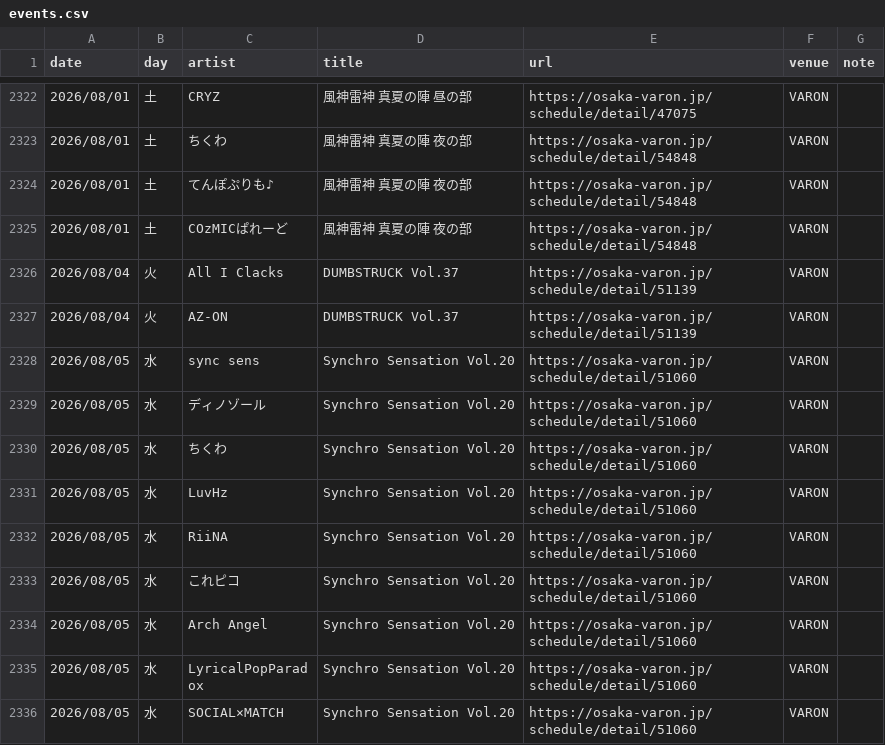
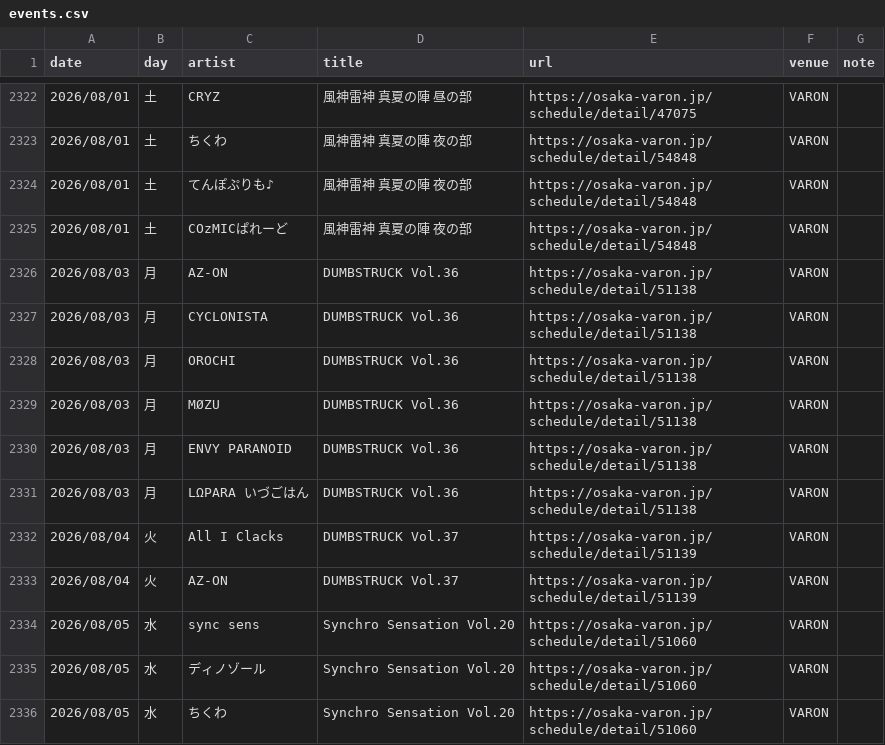
Before and after one commit to yoshitaka-ishizu/livesearch, a CSV file: backend/data/events.csv, drawn as a sheet; only a part is shown, gaps mark what is left out; the shorter side is filled out with more unchanged rows; the diff names each change by its address in the sheet, - before the commit and + after, or states it on an @@ line.

```diff
--- a/backend/data/events.csv
+++ b/backend/data/events.csv
+row 2326: 2026/08/03 | 月 | AZ-ON | DUMBSTRUCK Vol.36 | https://osaka-varon.jp/schedule/detail/51138 | VARON
+row 2327: 2026/08/03 | 月 | CYCLONISTA | DUMBSTRUCK Vol.36 | https://osaka-varon.jp/schedule/detail/51138 | VARON
+row 2328: 2026/08/03 | 月 | OROCHI | DUMBSTRUCK Vol.36 | https://osaka-varon.jp/schedule/detail/51138 | VARON
+row 2329: 2026/08/03 | 月 | MØZU | DUMBSTRUCK Vol.36 | https://osaka-varon.jp/schedule/detail/51138 | VARON
+row 2330: 2026/08/03 | 月 | ENVY PARANOID | DUMBSTRUCK Vol.36 | https://osaka-varon.jp/schedule/detail/51138 | VARON
+row 2331: 2026/08/03 | 月 | LΩPARA いづごはん | DUMBSTRUCK Vol.36 | https://osaka-varon.jp/schedule/detail/51138 | VARON
```
Also changed, not shown: 1 other file.
